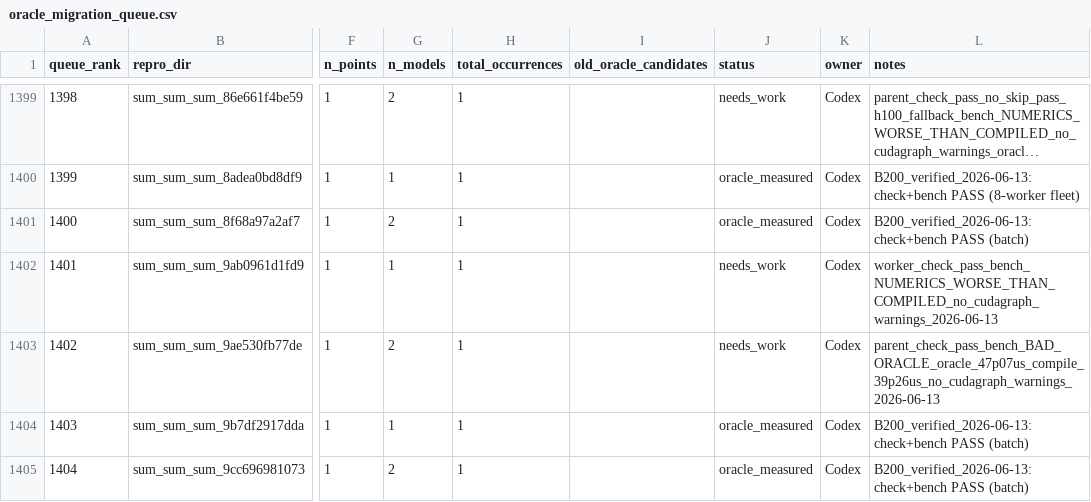
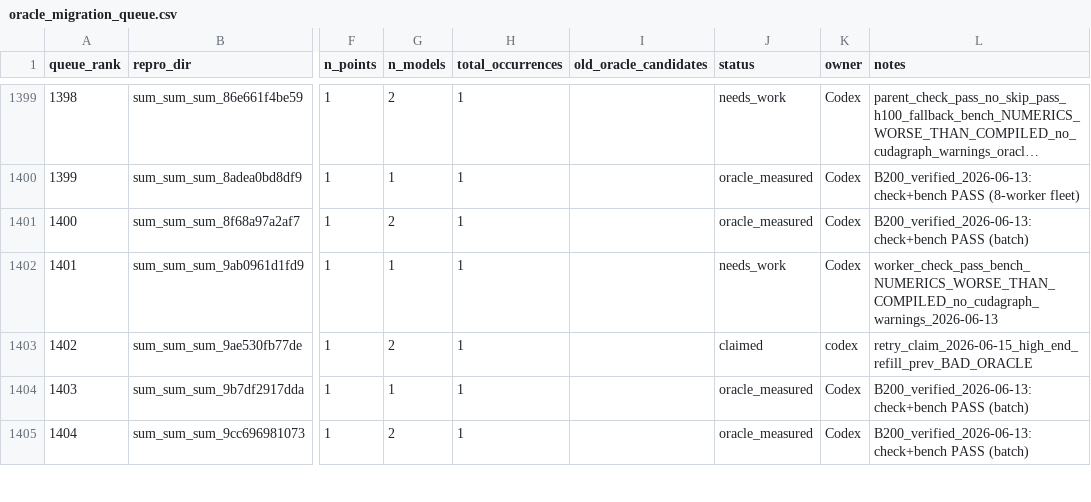
Before and after one commit to eellison/better-benchmark, a CSV file: investigation_results/oracle_migration_queue.csv, drawn as a sheet; only a part is shown, gaps mark what is left out; long unchanged cells end in …; the diff names each change by its address in the sheet, - before the commit and + after, or states it on an @@ line.

Commit message:
Claim high-end row 1402

```diff
--- a/investigation_results/oracle_migration_queue.csv
+++ b/investigation_results/oracle_migration_queue.csv
-J1403 (status): needs_work
+J1403 (status): claimed
-K1403 (owner): Codex
+K1403 (owner): codex
-L1403 (notes): parent_check_pass_bench_BAD_ORACLE_oracle_47p07us_compile_39p26us_no_cudagraph_warnings_2026-06-13
+L1403 (notes): retry_claim_2026-06-15_high_end_refill_prev_BAD_ORACLE
```
